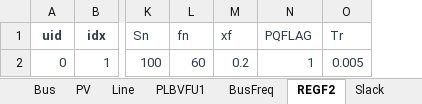
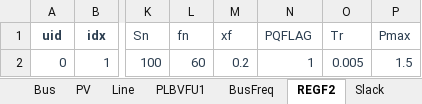
Before and after one commit to Scarlett315/characterize-virtual-inertia-estimation-noise-lag, an Excel workbook: test_cases/regf2_testbench.xlsx, sheet REGF2, drawn as a sheet; only a part is shown, gaps mark what is left out; values as stored, in another font and other column widths than the file's, no borders; the diff names each change by its address in the sheet, - before the commit and + after, or states it on an @@ line.

```diff
--- a/test_cases/regf2_testbench.xlsx (sheet REGF2)
+++ b/test_cases/regf2_testbench.xlsx (sheet REGF2)
+column P (Pmax), row 2: 1.5
```
Also changed, not shown: sheet Line, test_cases/wscc9_connected.xlsx, 12 other files.
